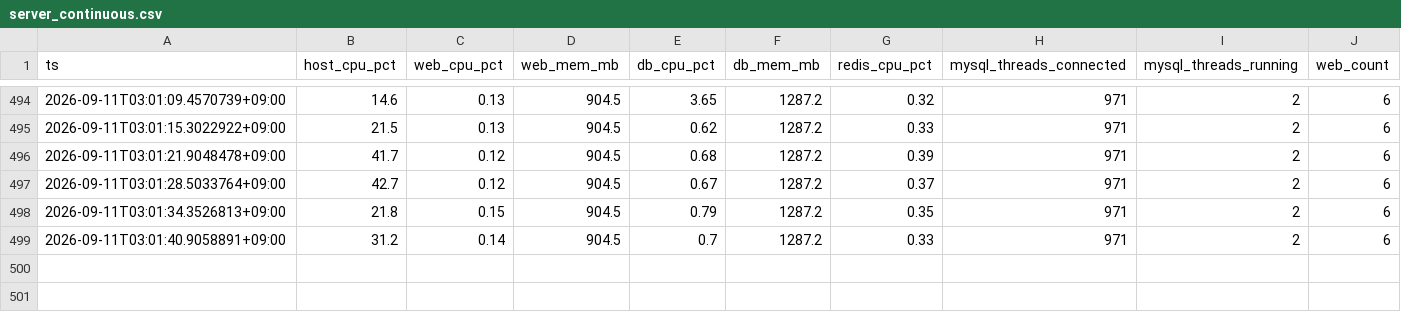
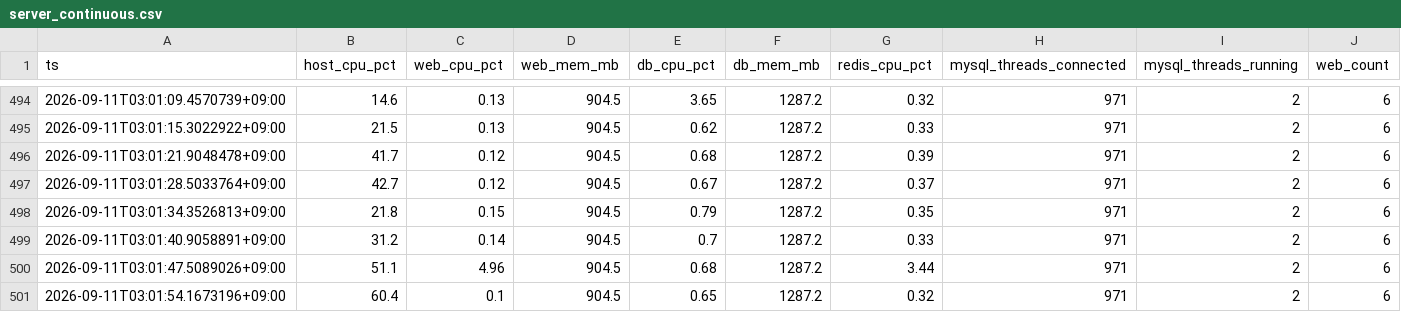
Before and after one commit to TlesMes/TeamMoa-Refactor, a CSV file: docs/guides/load-testing/local-knee/results-mp/server_continuous.csv, drawn as a sheet; only a part is shown, gaps mark what is left out; the diff names each change by its address in the sheet, - before the commit and + after, or states it on an @@ line.

Commit message:
test(load-testing): 2차 서버 지표 수집 완료본

```diff
--- a/docs/guides/load-testing/local-knee/results-mp/server_continuous.csv
+++ b/docs/guides/load-testing/local-knee/results-mp/server_continuous.csv
+row 500: 2026-09-11T03:01:47.5089026+09:00 | 51.1 | 4.96 | 904.5 | 0.68 | 1287.2 | 3.44 | 971 | 2 | 6
+row 501: 2026-09-11T03:01:54.1673196+09:00 | 60.4 | 0.1 | 904.5 | 0.65 | 1287.2 | 0.32 | 971 | 2 | 6
```
